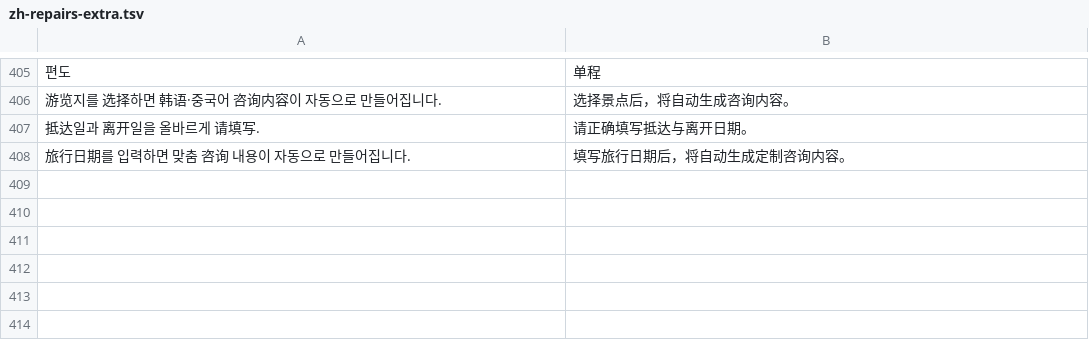
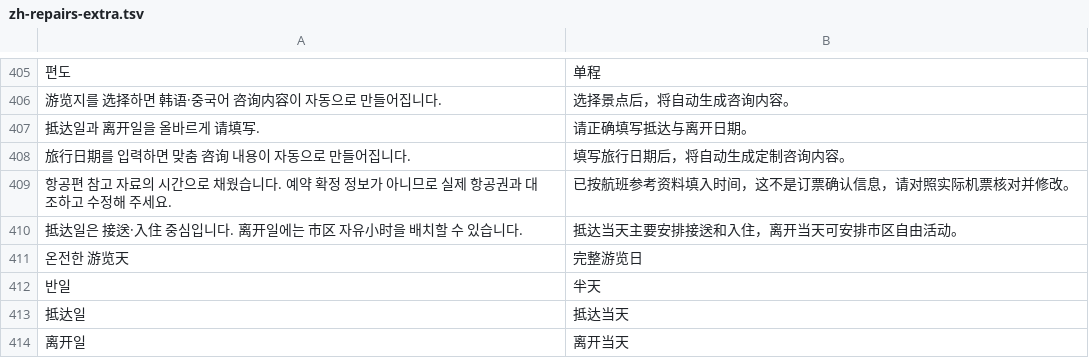
Before and after one commit to nanyingkui/localtourchina, a TSV file: redesign/scripts/zh-repairs-extra.tsv, drawn as a sheet; only a part is shown, gaps mark what is left out; the diff names each change by its address in the sheet, - before the commit and + after, or states it on an @@ line.

Commit message:
Retain flight planning entry and protect new itinerary prefill

```diff
--- a/redesign/scripts/zh-repairs-extra.tsv
+++ b/redesign/scripts/zh-repairs-extra.tsv
+row 409: 항공편 참고 자료의 시간으로 채웠습니다. 예약 확정 정보가 아니므로 실제 항공권과 대조하고 수정해 주세요. | 已按航班参考资料填入时间，这不是订票确认信息，请对照实际机票核对并修改。
+row 410: 抵达일은 接送·入住 중심입니다. 离开일에는 市区 자유小时을 배치할 수 있습니다. | 抵达当天主要安排接送和入住，离开当天可安排市区自由活动。
+row 411: 온전한 游览天 | 完整游览日
+row 412: 반일 | 半天
+row 413: 抵达일 | 抵达当天
+row 414: 离开일 | 离开当天
```
Also changed, not shown: 54 other files.
